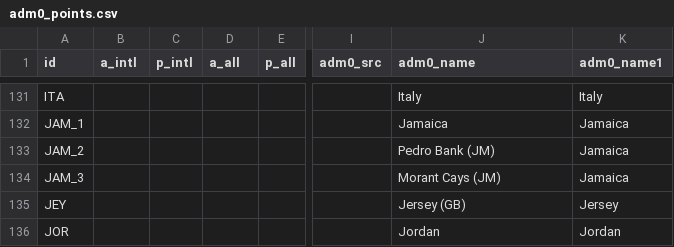
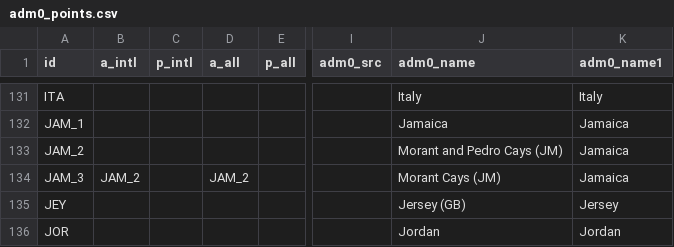
Before and after one commit to fieldmaps/international, a CSV file: inputs/adm0_points.csv, drawn as a sheet; only a part is shown, gaps mark what is left out; the diff names each change by its address in the sheet, - before the commit and + after, or states it on an @@ line.

Commit message:
add OSM reefs, CRS84 download conversion, DuckDB catalog write
- fetch Scarborough Shoal and Minerva Reefs from Overpass (OSM_REEFS) and
  append them to OSM land in _02a, failing if any reef intersects land
- convert every download to OGC:CRS84 GeoParquet in _01a (lsib, osm and
  usgs land, reefs), so later steps carry no CRS handling
- write catalog GeoParquet with DuckDB COPY (Hilbert order, OGC:CRS84,
  ZSTD 15), one polygon per row group via ROW_GROUP_SIZE_BYTES 1; drop
  geoparquet-io
- retry every download with tenacity; drop HTTP/2
- group Morant Cays (JAM_3) into JAM_2 as "Morant and Pedro Cays (JM)"

```diff
--- a/inputs/adm0_points.csv
+++ b/inputs/adm0_points.csv
-J133 (adm0_name): Pedro Bank (JM)
+J133 (adm0_name): Morant and Pedro Cays (JM)
-B134 (a_intl): (empty)
+B134 (a_intl): JAM_2
-D134 (a_all): (empty)
+D134 (a_all): JAM_2
```
Also changed, not shown: 8 other files.
